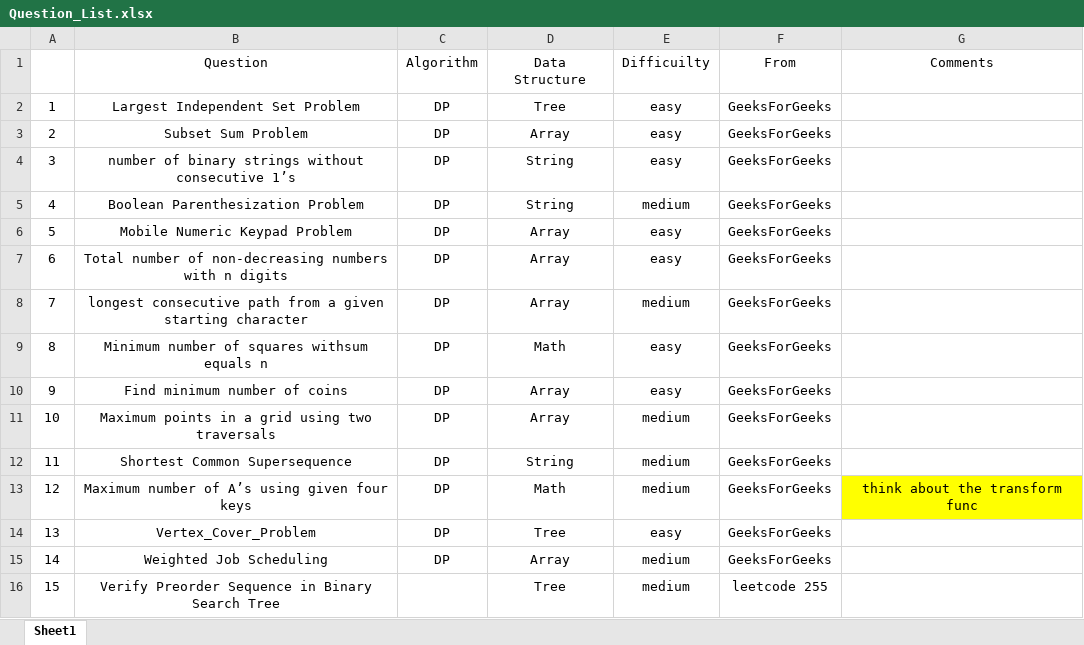
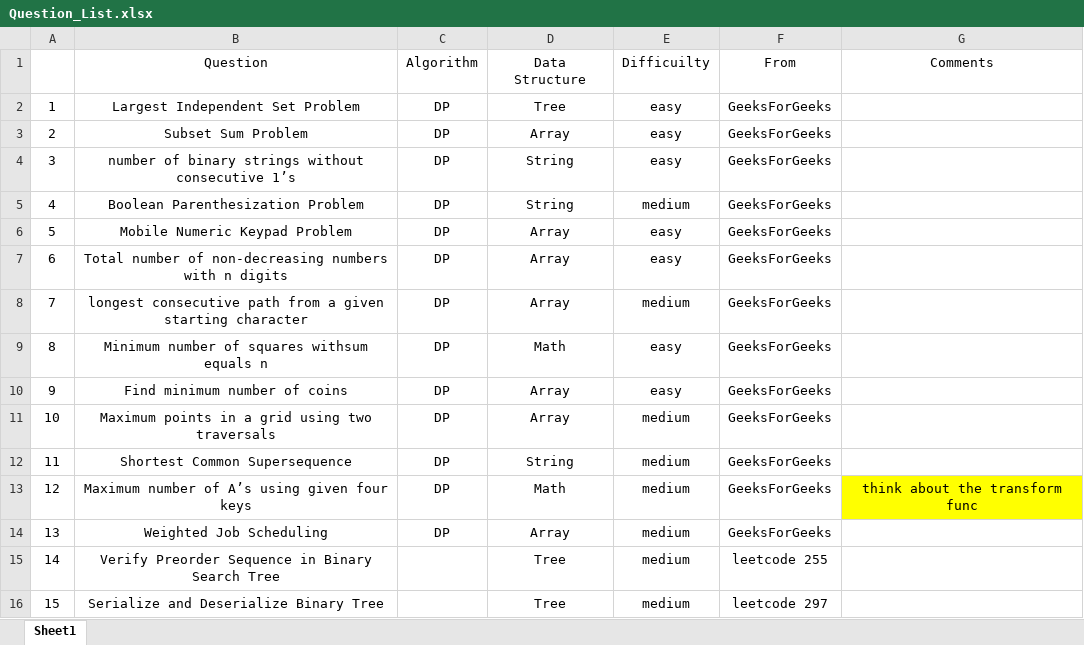
Before and after one commit to jiangbowei2010/Algorithm, an Excel workbook: Question_List.xlsx, sheet Sheet1, drawn as a sheet; values as stored, in another font and other column widths than the file's, no borders; removed rows and columns are numbered as before the commit, all else as after; the diff names each change by its address in the sheet, - before the commit and + after, or states it on an @@ line.

Commit message:
add Tree Codec

```diff
--- a/Question_List.xlsx (sheet Sheet1)
+++ b/Question_List.xlsx (sheet Sheet1)
-row 14: 13 | Vertex_Cover_Problem | DP | Tree | easy | GeeksForGeeks
@@ column A renumbered between rows 14 and 15 @@
+row 16: 15 | Serialize and Deserialize Binary Tree |  | Tree | medium | leetcode 297
```
Also changed, not shown: 3 other files.
